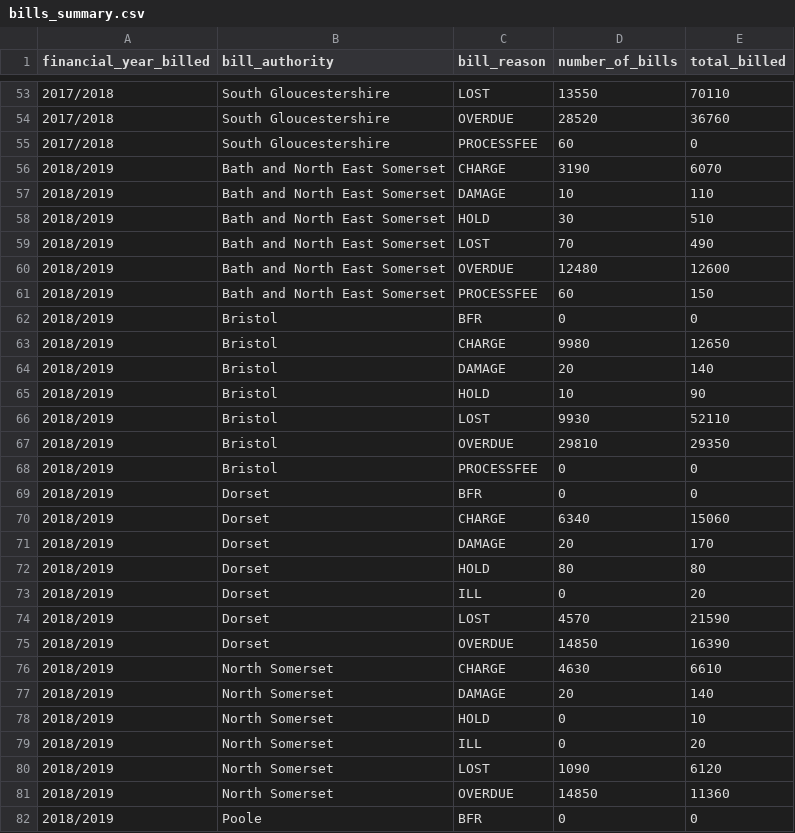
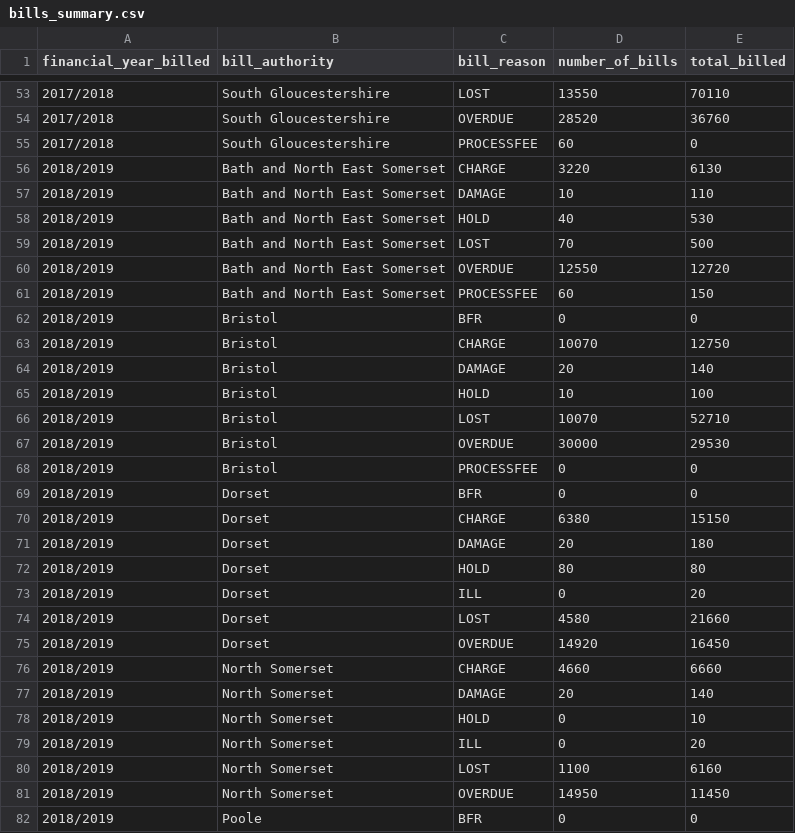
Before and after one commit to LibrariesWest/opendata, a CSV file: bills/bills_summary.csv, drawn as a sheet; only a part is shown, gaps mark what is left out; the diff covers the shown part only.

Commit message:
Daily update bill summary data

```diff
--- a/bills/bills_summary.csv
+++ b/bills/bills_summary.csv
@@ -55,23 +55,23 @@ financial_year_billed,bill_authority,bill_reason,number_of_bills,total_billed
 2017/2018,South Gloucestershire,PROCESSFEE,60,0
-2018/2019,Bath and North East Somerset,CHARGE,3190,6070
+2018/2019,Bath and North East Somerset,CHARGE,3220,6130
 2018/2019,Bath and North East Somerset,DAMAGE,10,110
-2018/2019,Bath and North East Somerset,HOLD,30,510
-2018/2019,Bath and North East Somerset,LOST,70,490
-2018/2019,Bath and North East Somerset,OVERDUE,12480,12600
+2018/2019,Bath and North East Somerset,HOLD,40,530
+2018/2019,Bath and North East Somerset,LOST,70,500
+2018/2019,Bath and North East Somerset,OVERDUE,12550,12720
 2018/2019,Bath and North East Somerset,PROCESSFEE,60,150
 2018/2019,Bristol,BFR,0,0
-2018/2019,Bristol,CHARGE,9980,12650
+2018/2019,Bristol,CHARGE,10070,12750
 2018/2019,Bristol,DAMAGE,20,140
-2018/2019,Bristol,HOLD,10,90
-2018/2019,Bristol,LOST,9930,52110
-2018/2019,Bristol,OVERDUE,29810,29350
+2018/2019,Bristol,HOLD,10,100
+2018/2019,Bristol,LOST,10070,52710
+2018/2019,Bristol,OVERDUE,30000,29530
 2018/2019,Bristol,PROCESSFEE,0,0
 2018/2019,Dorset,BFR,0,0
-2018/2019,Dorset,CHARGE,6340,15060
-2018/2019,Dorset,DAMAGE,20,170
+2018/2019,Dorset,CHARGE,6380,15150
+2018/2019,Dorset,DAMAGE,20,180
 2018/2019,Dorset,HOLD,80,80
 2018/2019,Dorset,ILL,0,20
-2018/2019,Dorset,LOST,4570,21590
-2018/2019,Dorset,OVERDUE,14850,16390
-2018/2019,North Somerset,CHARGE,4630,6610
+2018/2019,Dorset,LOST,4580,21660
+2018/2019,Dorset,OVERDUE,14920,16450
+2018/2019,North Somerset,CHARGE,4660,6660
 2018/2019,North Somerset,DAMAGE,20,140
@@ -79,4 +79,4 @@ financial_year_billed,bill_authority,bill_reason,number_of_bills,total_billed
 2018/2019,North Somerset,ILL,0,20
-2018/2019,North Somerset,LOST,1090,6120
-2018/2019,North Somerset,OVERDUE,14850,11360
+2018/2019,North Somerset,LOST,1100,6160
+2018/2019,North Somerset,OVERDUE,14950,11450
 2018/2019,Poole,BFR,0,0
```
Also changed, not shown: 22 edited cells elsewhere in this file.
